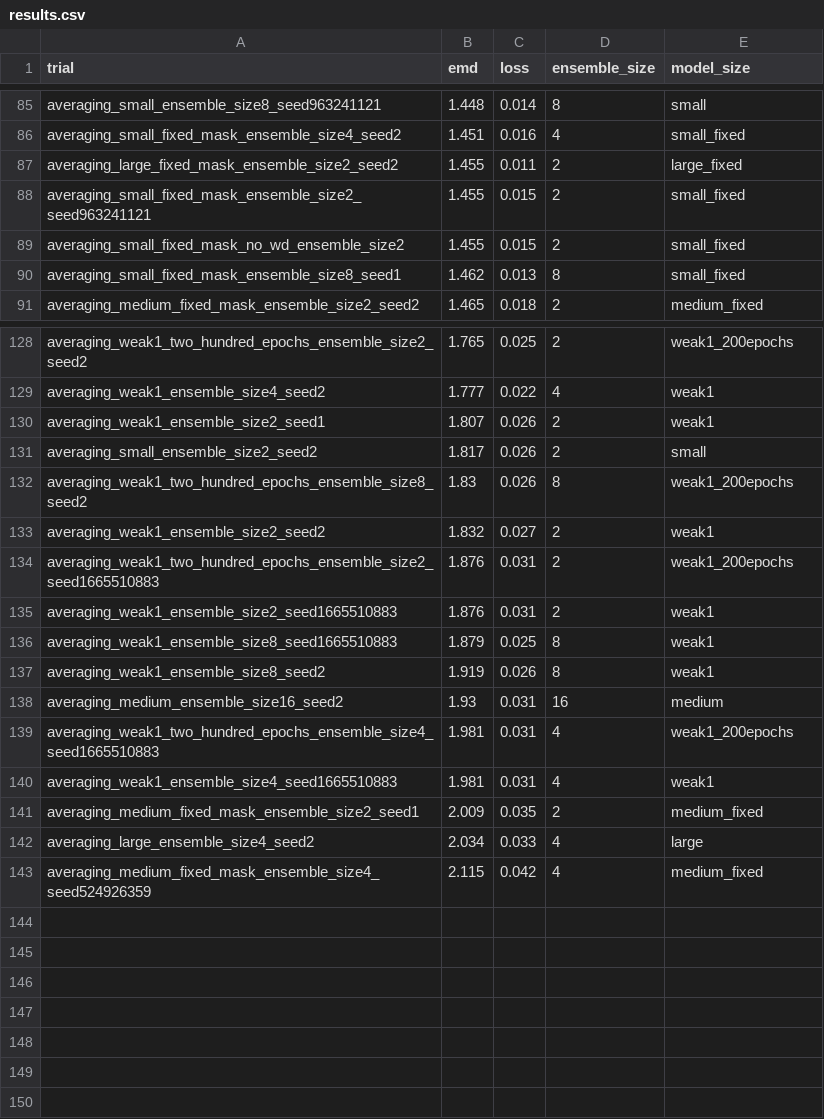
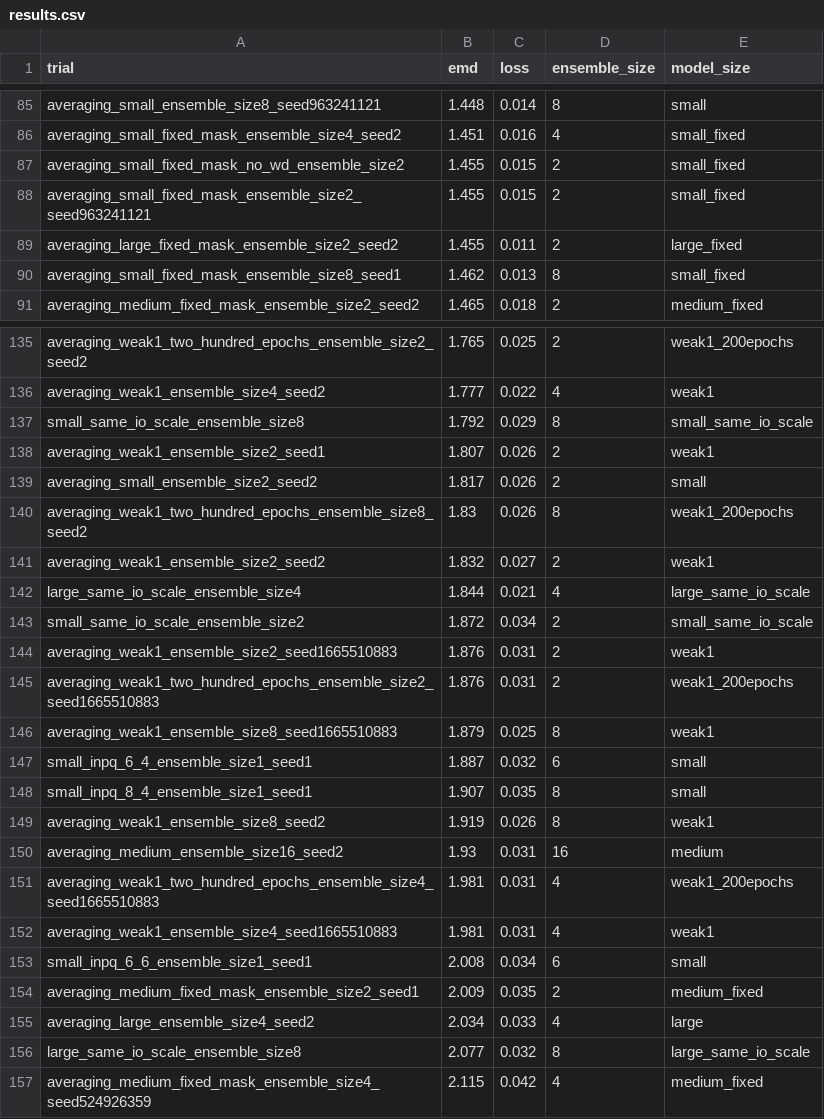
Before and after one commit to oliviaweng/logicnets, a CSV file: examples/hgcal_autoencoder/averaging/results.csv, drawn as a sheet; only a part is shown, gaps mark what is left out; the diff covers the shown part only.

Commit message:
more jsc same io scale studies. updating analysis w input quant study

```diff
--- a/examples/hgcal_autoencoder/averaging/results.csv
+++ b/examples/hgcal_autoencoder/averaging/results.csv
@@ -86,5 +86,5 @@ averaging_small_ensemble_size8_seed963241121,1.448,0.014,8,small
 averaging_small_fixed_mask_ensemble_size4_seed2,1.451,0.016,4,small_fixed
+averaging_small_fixed_mask_no_wd_ensemble_size2,1.455,0.015,2,small_fixed
+averaging_small_fixed_mask_ensemble_size2_seed963241121,1.455,0.015,2,small_fixed
 averaging_large_fixed_mask_ensemble_size2_seed2,1.455,0.011,2,large_fixed
-averaging_small_fixed_mask_ensemble_size2_seed963241121,1.455,0.015,2,small_fixed
-averaging_small_fixed_mask_no_wd_ensemble_size2,1.455,0.015,2,small_fixed
 averaging_small_fixed_mask_ensemble_size8_seed1,1.462,0.013,8,small_fixed
@@ -129,2 +136,3 @@ averaging_weak1_two_hundred_epochs_ensemble_size2_seed2,1.765,0.025,2,weak1_200e
 averaging_weak1_ensemble_size4_seed2,1.777,0.022,4,weak1
+small_same_io_scale_ensemble_size8,1.792,0.029,8,small_same_io_scale
 averaging_weak1_ensemble_size2_seed1,1.807,0.026,2,weak1
@@ -133,5 +141,9 @@ averaging_weak1_two_hundred_epochs_ensemble_size8_seed2,1.83,0.026,8,weak1_200ep
 averaging_weak1_ensemble_size2_seed2,1.832,0.027,2,weak1
+large_same_io_scale_ensemble_size4,1.844,0.021,4,large_same_io_scale
+small_same_io_scale_ensemble_size2,1.872,0.034,2,small_same_io_scale
+averaging_weak1_ensemble_size2_seed1665510883,1.876,0.031,2,weak1
 averaging_weak1_two_hundred_epochs_ensemble_size2_seed1665510883,1.876,0.031,2,weak1_200epochs
-averaging_weak1_ensemble_size2_seed1665510883,1.876,0.031,2,weak1
 averaging_weak1_ensemble_size8_seed1665510883,1.879,0.025,8,weak1
+small_inpq_6_4_ensemble_size1_seed1,1.887,0.032,6,small
+small_inpq_8_4_ensemble_size1_seed1,1.907,0.035,8,small
 averaging_weak1_ensemble_size8_seed2,1.919,0.026,8,weak1
@@ -140,4 +152,6 @@ averaging_weak1_two_hundred_epochs_ensemble_size4_seed1665510883,1.981,0.031,4,w
 averaging_weak1_ensemble_size4_seed1665510883,1.981,0.031,4,weak1
+small_inpq_6_6_ensemble_size1_seed1,2.008,0.034,6,small
 averaging_medium_fixed_mask_ensemble_size2_seed1,2.009,0.035,2,medium_fixed
 averaging_large_ensemble_size4_seed2,2.034,0.033,4,large
+large_same_io_scale_ensemble_size8,2.077,0.032,8,large_same_io_scale
 averaging_medium_fixed_mask_ensemble_size4_seed524926359,2.115,0.042,4,medium_fixed
```
Also changed, not shown: 7 added rows and 6 moved rows elsewhere in this file, examples/jet_substructure/averaging/results.csv, examples/mnist/averaging/results.csv, 47 other files.
